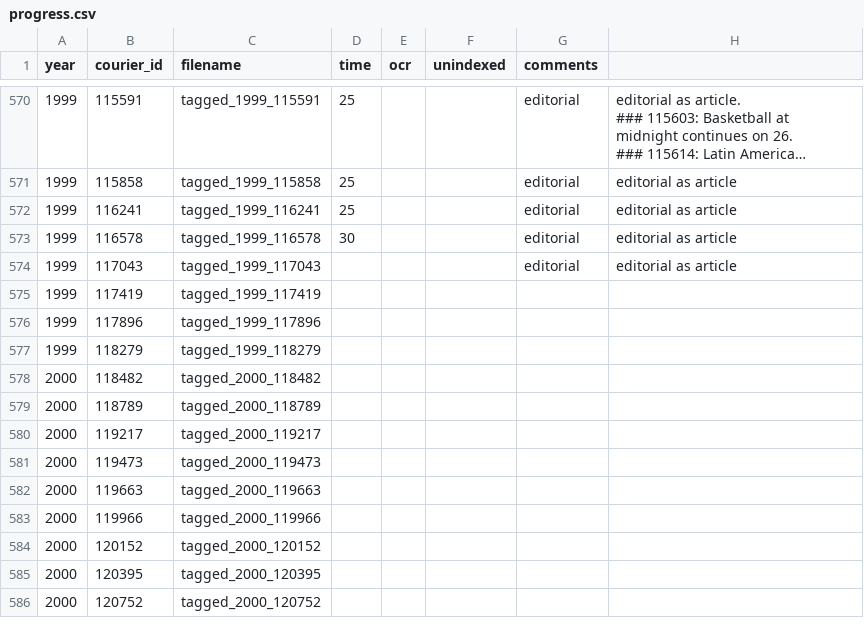
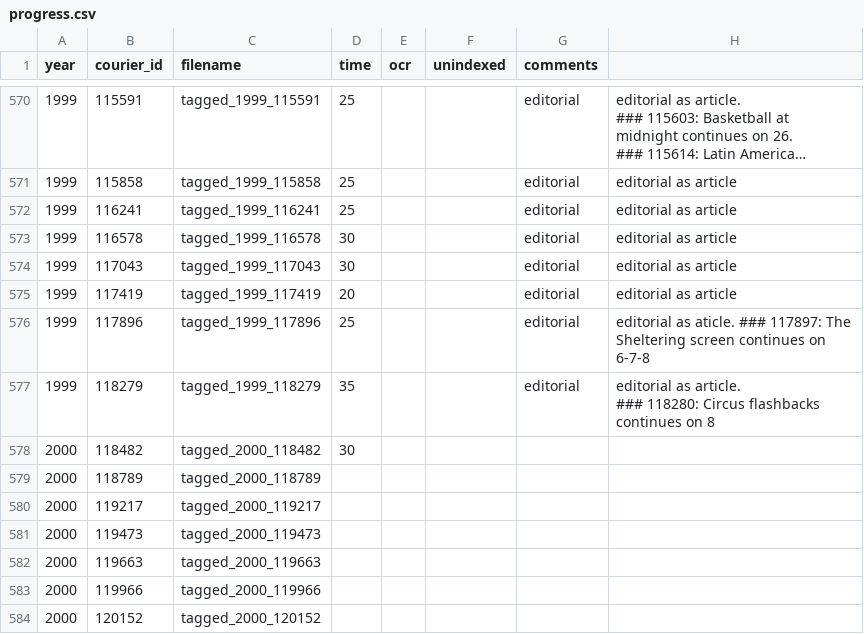
Before and after one commit to inidun/tagged_courier, a CSV file: progress.csv, drawn as a sheet; only a part is shown, gaps mark what is left out; the shorter side is filled out with more unchanged rows; long unchanged cells end in ….

Commit message:
Add files via upload

```diff
--- a/progress.csv
+++ b/progress.csv
@@ -603,7 +603,8 @@ year;courier_id;filename;time;ocr;unindexed;comments;;
 1999;116578;tagged_1999_116578;30;;;editorial;editorial as article;
-1999;117043;tagged_1999_117043;;;;editorial;editorial as article;
-1999;117419;tagged_1999_117419;;;;;;
-1999;117896;tagged_1999_117896;;;;;;
-1999;118279;tagged_1999_118279;;;;;;
-2000;118482;tagged_2000_118482;;;;;;
+1999;117043;tagged_1999_117043;30;;;editorial;editorial as article;
+1999;117419;tagged_1999_117419;20;;;editorial;editorial as article;
+1999;117896;tagged_1999_117896;25;;;editorial;editorial as aticle. ### 117897: The Sheltering screen continues on 6-7-8;
+1999;118279;tagged_1999_118279;35;;;editorial;"editorial as article.
+### 118280: Circus flashbacks continues on 8";
+2000;118482;tagged_2000_118482;30;;;;;
 2000;118789;tagged_2000_118789;;;;;;
```
